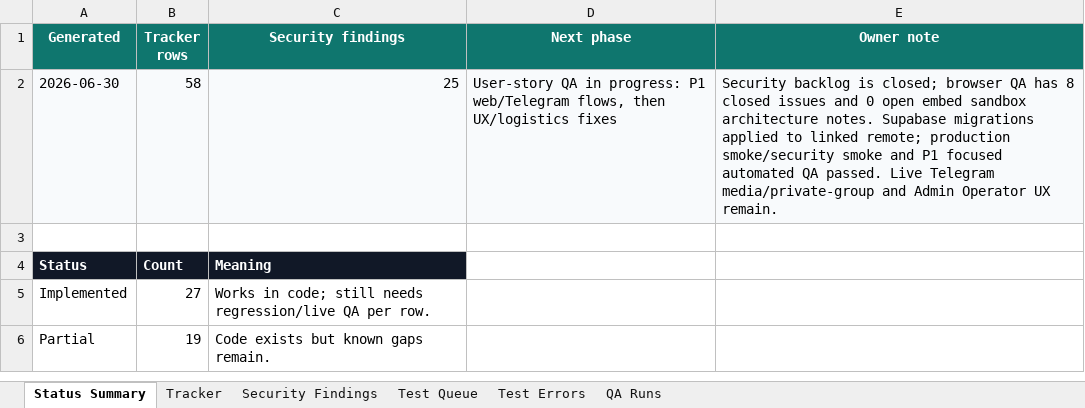
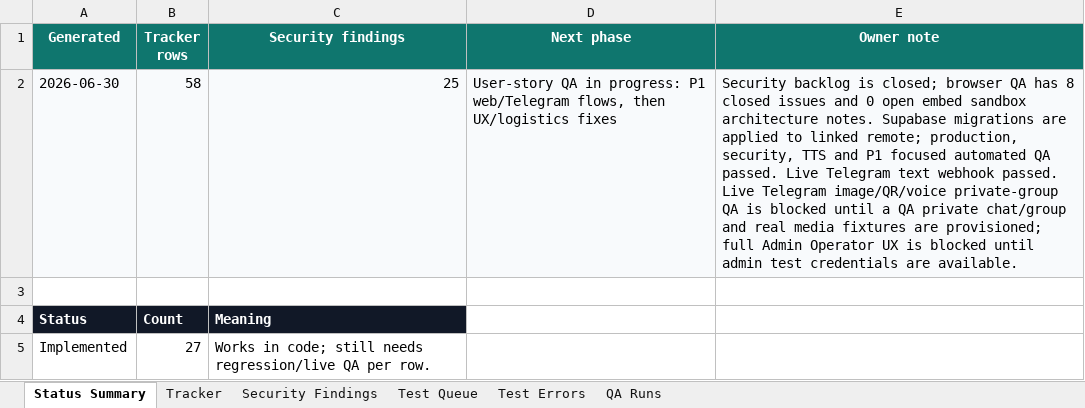
Before and after one commit to Web-pixel-creator/Scam-guard-Main, an Excel workbook: ai_docs/FEATURE_USER_STORY_TRACKER.xlsx, sheet Status Summary, drawn as a sheet; only a part is shown; the shorter side is filled out with more unchanged rows; values as stored, in another font and other column widths than the file's, no borders; the diff names each change by its address in the sheet, - before the commit and + after, or states it on an @@ line.

Commit message:
docs: record live QA blockers

```diff
--- a/ai_docs/FEATURE_USER_STORY_TRACKER.xlsx (sheet Status Summary)
+++ b/ai_docs/FEATURE_USER_STORY_TRACKER.xlsx (sheet Status Summary)
-E2 (Owner note): …Supabase migrations applied to linked remote; production smoke/security smoke and P1 focused automated QA passed. Live Telegram media/private-group and Admin Operator UX remain.
+E2 (Owner note): …Supabase migrations are applied to linked remote; production, security, TTS and P1 focused automated QA passed. Live Telegram text webhook passed. Live Telegram image/QR/voice private-group QA is blocked until a QA private chat/group and real media fixtures are provisioned; full Admin Operator UX is blocked until admin test credentials are available.
```
Also changed, not shown: sheet QA Runs.
